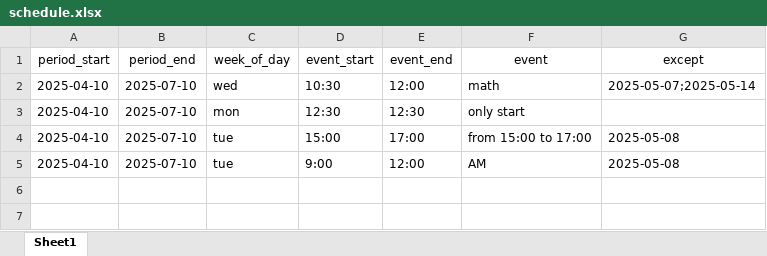
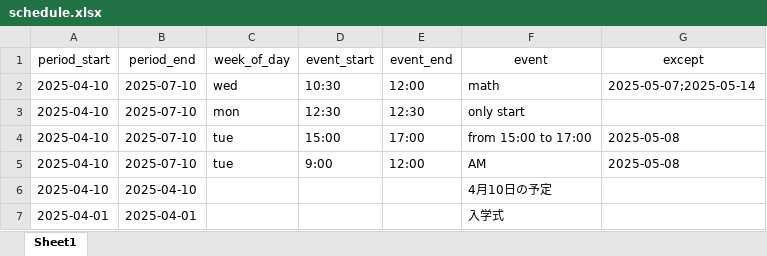
Before and after one commit to matutosi/vercal, an Excel workbook: schedule.xlsx, sheet Sheet1, drawn as a sheet; values as stored, in another font and other column widths than the file's, no borders; the diff names each change by its address in the sheet, - before the commit and + after, or states it on an @@ line.

Commit message:
chore: update schedule.xlsx with latest changes

```diff
--- a/schedule.xlsx (sheet Sheet1)
+++ b/schedule.xlsx (sheet Sheet1)
+row 6: 2025-04-10 | 2025-04-10 |  |  |  | 4月10日の予定
+row 7: 2025-04-01 | 2025-04-01 |  |  |  | 入学式
```
